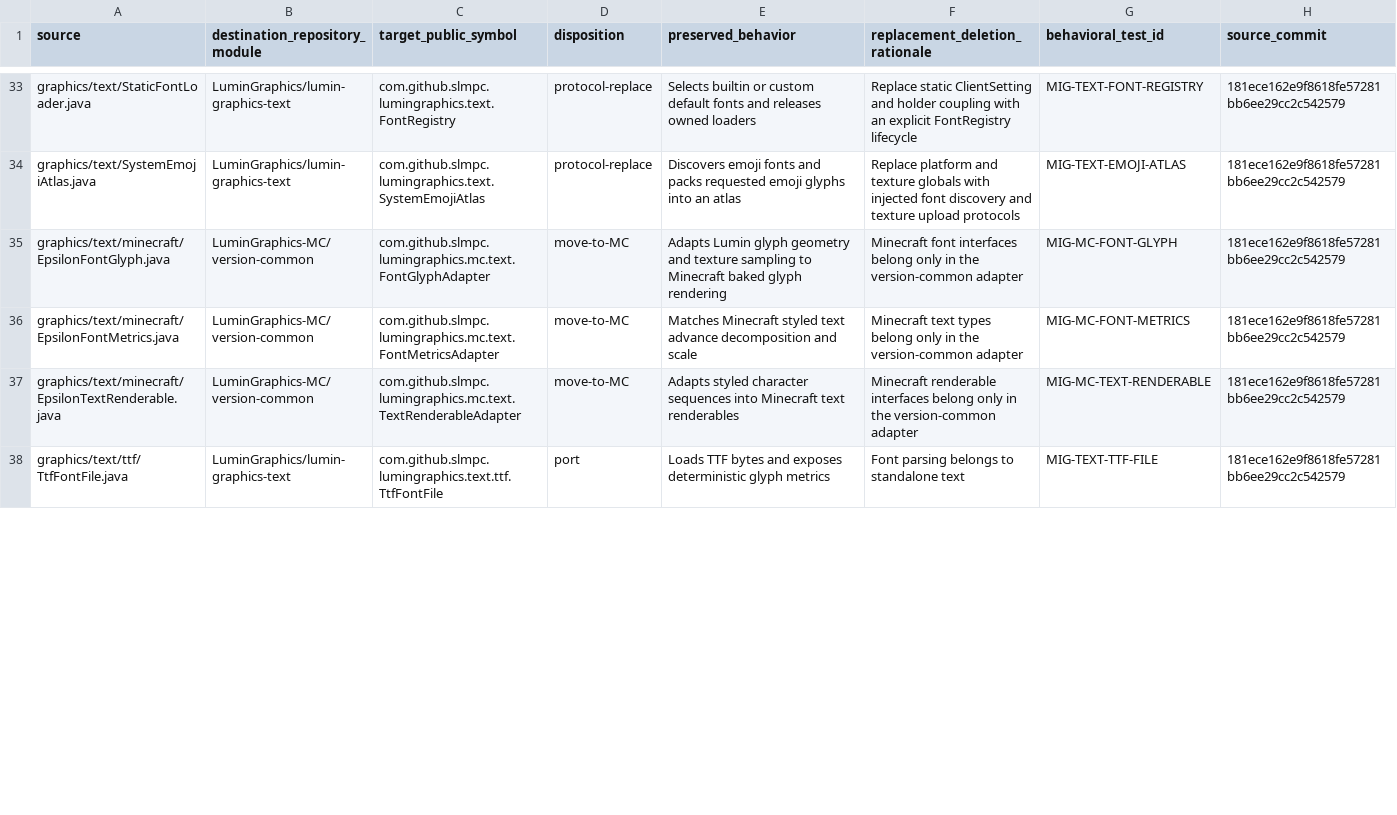
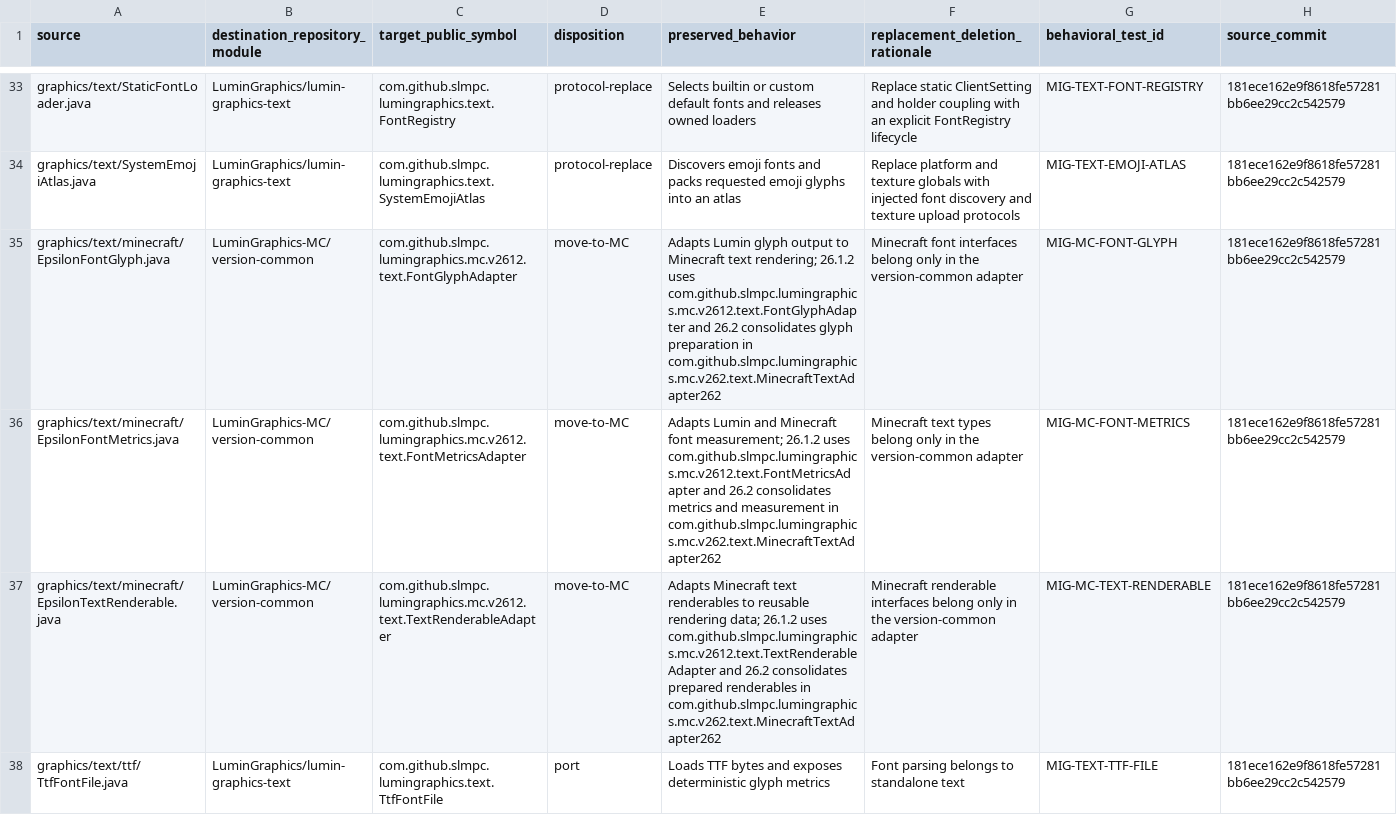
Before and after one commit to slmpc/LuminGraphics, a CSV file: docs/migration/epsilon-surface.csv, drawn as a sheet; only a part is shown, gaps mark what is left out; the diff covers the shown part only.

Commit message:
docs: correct migration target symbols

```diff
--- a/docs/migration/epsilon-surface.csv
+++ b/docs/migration/epsilon-surface.csv
@@ -34,5 +34,5 @@ graphics/text/StaticFontLoader.java,LuminGraphics/lumin-graphics-text,com.github
 graphics/text/SystemEmojiAtlas.java,LuminGraphics/lumin-graphics-text,com.github.slmpc.lumingraphics.text.SystemEmojiAtlas,protocol-replace,Discovers emoji fonts and packs requested emoji glyphs into an atlas,Replace platform and texture globals with injected font discovery and texture upload protocols,MIG-TEXT-EMOJI-ATLAS,181ece162e9f8618fe57281bb6ee29cc2c542579
-graphics/text/minecraft/EpsilonFontGlyph.java,LuminGraphics-MC/version-common,com.github.slmpc.lumingraphics.mc.text.FontGlyphAdapter,move-to-MC,Adapts Lumin glyph geometry and texture sampling to Minecraft baked glyph rendering,Minecraft font interfaces belong only in the version-common adapter,MIG-MC-FONT-GLYPH,181ece162e9f8618fe57281bb6ee29cc2c542579
-graphics/text/minecraft/EpsilonFontMetrics.java,LuminGraphics-MC/version-common,com.github.slmpc.lumingraphics.mc.text.FontMetricsAdapter,move-to-MC,Matches Minecraft styled text advance decomposition and scale,Minecraft text types belong only in the version-common adapter,MIG-MC-FONT-METRICS,181ece162e9f8618fe57281bb6ee29cc2c542579
-graphics/text/minecraft/EpsilonTextRenderable.java,LuminGraphics-MC/version-common,com.github.slmpc.lumingraphics.mc.text.TextRenderableAdapter,move-to-MC,Adapts styled character sequences into Minecraft text renderables,Minecraft renderable interfaces belong only in the version-common adapter,MIG-MC-TEXT-RENDERABLE,181ece162e9f8618fe57281bb6ee29cc2c542579
-graphics/text/ttf/TtfFontFile.java,LuminGraphics/lumin-graphics-text,com.github.slmpc.lumingraphics.text.ttf.TtfFontFile,port,Loads TTF bytes and exposes deterministic glyph metrics,Font parsing belongs to standalone text,MIG-TEXT-TTF-FILE,181ece162e9f8618fe57281bb6ee29cc2c542579
+graphics/text/minecraft/EpsilonFontGlyph.java,LuminGraphics-MC/version-common,com.github.slmpc.lumingraphics.mc.v2612.text.FontGlyphAdapter,move-to-MC,Adapts Lumin glyph output to Minecraft text rendering; 26.1.2 uses com.github.slmpc.lumingraphics.mc.v2612.text.FontGlyphAdapter and 26.2 consolidates glyph preparation in com.github.slmpc.lumingraphics.mc.v262.text.MinecraftTextAdapter262,Minecraft font interfaces belong only in the version-common adapter,MIG-MC-FONT-GLYPH,181ece162e9f8618fe57281bb6ee29cc2c542579
+graphics/text/minecraft/EpsilonFontMetrics.java,LuminGraphics-MC/version-common,com.github.slmpc.lumingraphics.mc.v2612.text.FontMetricsAdapter,move-to-MC,Adapts Lumin and Minecraft font measurement; 26.1.2 uses com.github.slmpc.lumingraphics.mc.v2612.text.FontMetricsAdapter and 26.2 consolidates metrics and measurement in com.github.slmpc.lumingraphics.mc.v262.text.MinecraftTextAdapter262,Minecraft text types belong only in the version-common adapter,MIG-MC-FONT-METRICS,181ece162e9f8618fe57281bb6ee29cc2c542579
+graphics/text/minecraft/EpsilonTextRenderable.java,LuminGraphics-MC/version-common,com.github.slmpc.lumingraphics.mc.v2612.text.TextRenderableAdapter,move-to-MC,Adapts Minecraft text renderables to reusable rendering data; 26.1.2 uses com.github.slmpc.lumingraphics.mc.v2612.text.TextRenderableAdapter and 26.2 consolidates prepared renderables in com.github.slmpc.lumingraphics.mc.v262.text.MinecraftTextAdapter262,Minecraft renderable interfaces belong only in the version-common adapter,MIG-MC-TEXT-RENDERABLE,181ece162e9f8618fe57281bb6ee29cc2c542579
+graphics/text/ttf/TtfFontFile.java,LuminGraphics/lumin-graphics-text,com.github.slmpc.lumingraphics.text.TtfFontFile,port,Loads TTF bytes and exposes deterministic glyph metrics,Font parsing belongs to standalone text,MIG-TEXT-TTF-FILE,181ece162e9f8618fe57281bb6ee29cc2c542579
```
Also changed, not shown: 4 edited cells elsewhere in this file.
